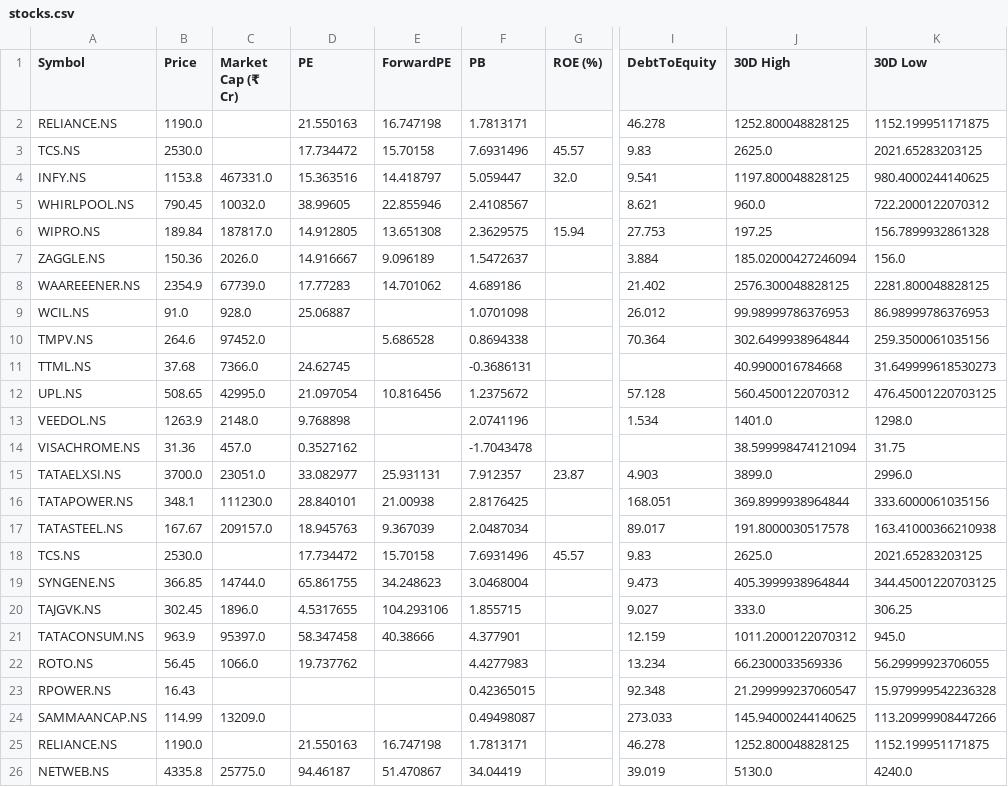
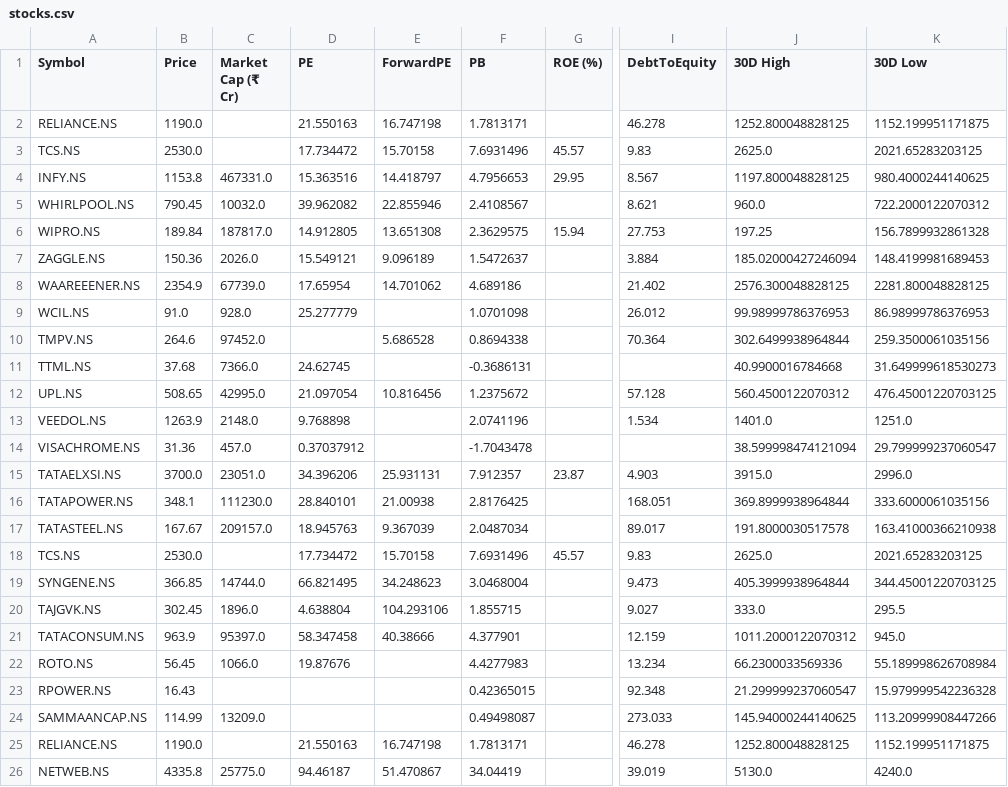
Before and after one commit to rsh-lab/nse-stock-dashboard, a CSV file: stocks.csv, drawn as a sheet; only a part is shown, gaps mark what is left out; the diff covers the shown part only; the diff names each change by its address in the sheet, - before the commit and + after, or states it on an @@ line.

```diff
--- a/stocks.csv
+++ b/stocks.csv
-F4 (PB): 5.059447
+F4 (PB): 4.7956653
-G4 (ROE (%)): 32.0
+G4 (ROE (%)): 29.95
-I4 (DebtToEquity): 9.541
+I4 (DebtToEquity): 8.567
-D5 (PE): 38.99605
+D5 (PE): 39.962082
-D7 (PE): 14.916667
+D7 (PE): 15.549121
-K7 (30D Low): 156.0
+K7 (30D Low): 148.4199981689453
-D8 (PE): 17.77283
+D8 (PE): 17.65954
-D9 (PE): 25.06887
+D9 (PE): 25.277779
-K13 (30D Low): 1298.0
+K13 (30D Low): 1251.0
-D14 (PE): 0.3527162
+D14 (PE): 0.37037912
-K14 (30D Low): 31.75
+K14 (30D Low): 29.799999237060547
-D15 (PE): 33.082977
+D15 (PE): 34.396206
-J15 (30D High): 3899.0
+J15 (30D High): 3915.0
-D19 (PE): 65.861755
+D19 (PE): 66.821495
-D20 (PE): 4.5317655
+D20 (PE): 4.638804
-K20 (30D Low): 306.25
+K20 (30D Low): 295.5
-D22 (PE): 19.737762
+D22 (PE): 19.87676
-K22 (30D Low): 56.29999923706055
+K22 (30D Low): 55.189998626708984
```
Also changed, not shown: 23 edited cells elsewhere in this file.
